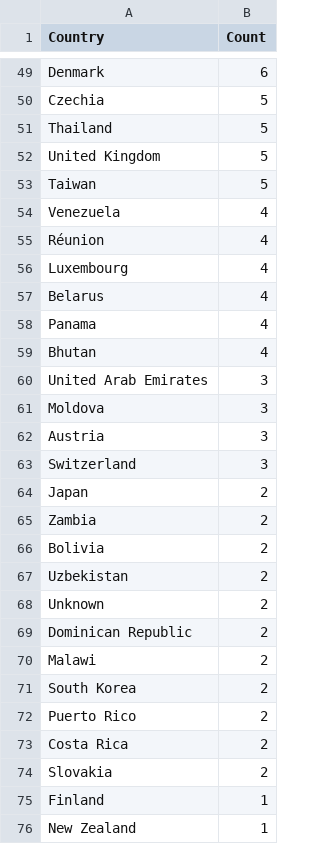
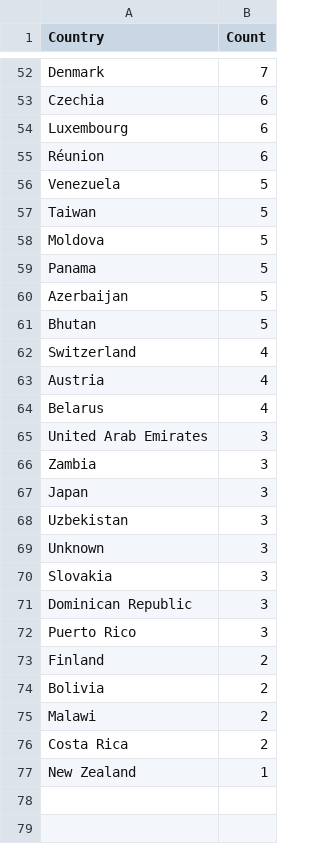
Before and after one commit to Prabhath-de/cowrie-analysis, a CSV file: csv/countries.csv, drawn as a sheet; only a part is shown, gaps mark what is left out; removed rows and columns are numbered as before the commit, all else as after; the diff covers the shown part only; the diff names each change by its address in the sheet, - before the commit and + after, or states it on an @@ line.

```diff
--- a/csv/countries.csv
+++ b/csv/countries.csv
-B52 (Count): 6
+B52 (Count): 7
-B53 (Count): 5
+B53 (Count): 6
+row 54: Luxembourg | 6
+row 55: Réunion | 6
-A56 (Country): Thailand
+A56 (Country): Venezuela
-row 52: United Kingdom | 5
+row 58: Moldova | 5
+row 59: Panama | 5
+row 60: Azerbaijan | 5
+row 61: Bhutan | 5
-A62 (Country): Venezuela
+A62 (Country): Switzerland
-A63 (Country): Réunion
+A63 (Country): Austria
-row 56: Luxembourg | 4
-row 58: Panama | 4
-row 59: Bhutan | 4
-row 61: Moldova | 3
-A66 (Country): Austria
+A66 (Country): Zambia
-row 63: Switzerland | 3
-B67 (Count): 2
+B67 (Count): 3
+row 68: Uzbekistan | 3
+row 69: Unknown | 3
+row 70: Slovakia | 3
+row 71: Dominican Republic | 3
+row 72: Puerto Rico | 3
-A73 (Country): Zambia
+A73 (Country): Finland
-row 67: Uzbekistan | 2
-row 68: Unknown | 2
-row 69: Dominican Republic | 2
-row 71: South Korea | 2
-row 72: Puerto Rico | 2
-row 74: Slovakia | 2
-row 75: Finland | 1
```
Also changed, not shown: 22 added rows, 19 removed rows and 27 edited cells elsewhere in this file, csv/passwords.csv, csv/top_ips.csv, 9 other files.
